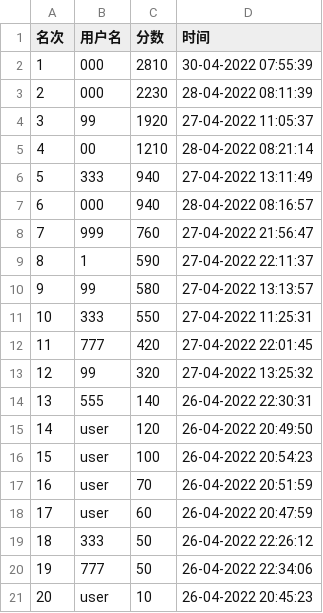
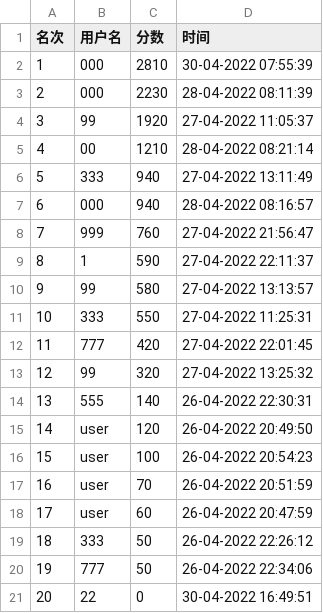
Before and after one commit to 2020lwh567/AircraftWar, a CSV file: src/edu/hitsz/playerDatabase/playerData2.csv, drawn as a sheet.

```diff
--- a/src/edu/hitsz/playerDatabase/playerData2.csv
+++ b/src/edu/hitsz/playerDatabase/playerData2.csv
@@ -20,2 +20,2 @@
 19,777,50,26-04-2022 22:34:06
-20,user,10,26-04-2022 20:45:23
+20,22,0,30-04-2022 16:49:51
```
Also changed, not shown: out/production/AircraftWar-base/edu/hitsz/playerDataBase/playerData3.csv, src/edu/hitsz/playerDatabase/playerData3.csv, 6 other files.
